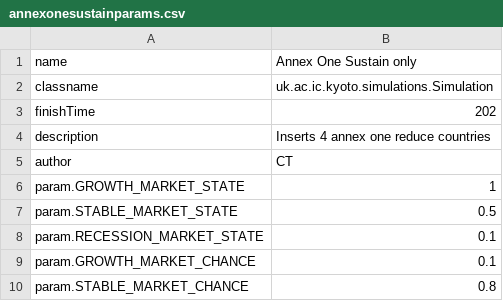
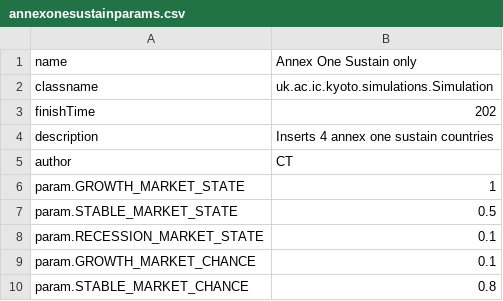
Before and after one commit to kyotoprotocol/KyotoUI, a CSV file: admin/csv/annexonesustainparams.csv, drawn as a sheet; only a part is shown.

```diff
--- a/admin/csv/annexonesustainparams.csv
+++ b/admin/csv/annexonesustainparams.csv
@@ -3,3 +3,3 @@ classname,uk.ac.ic.kyoto.simulations.Simulation
 finishTime,202
-description,Inserts 4 annex one reduce countries
+description,Inserts 4 annex one sustain countries
 author,CT
```
Also changed, not shown: admin/csv/nonannexoneparams.csv.
